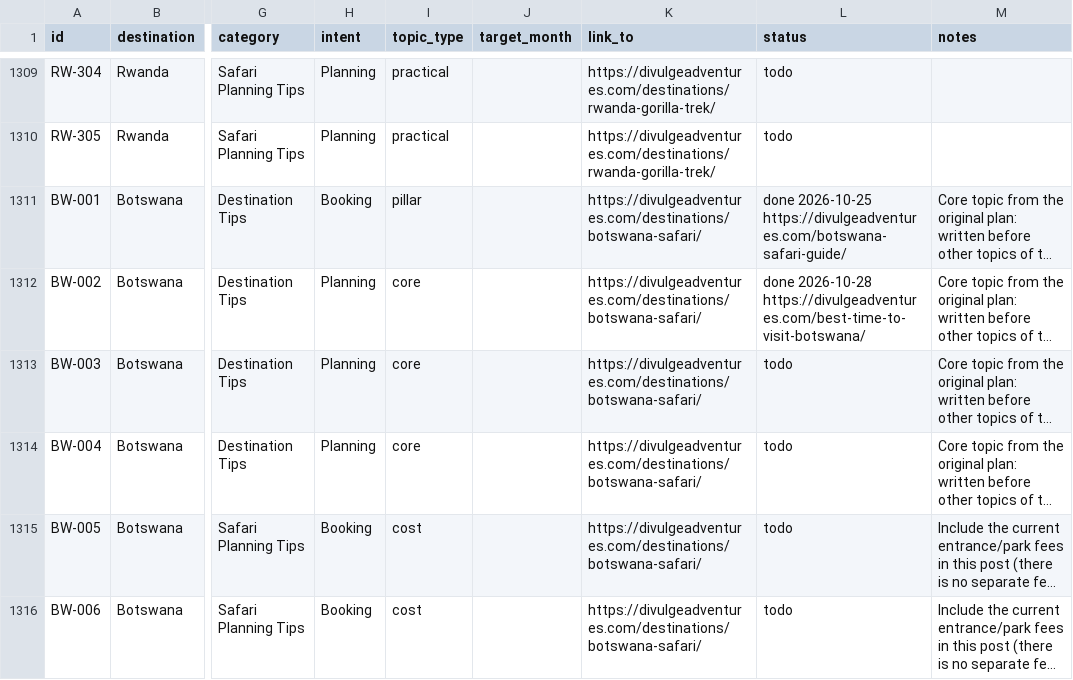
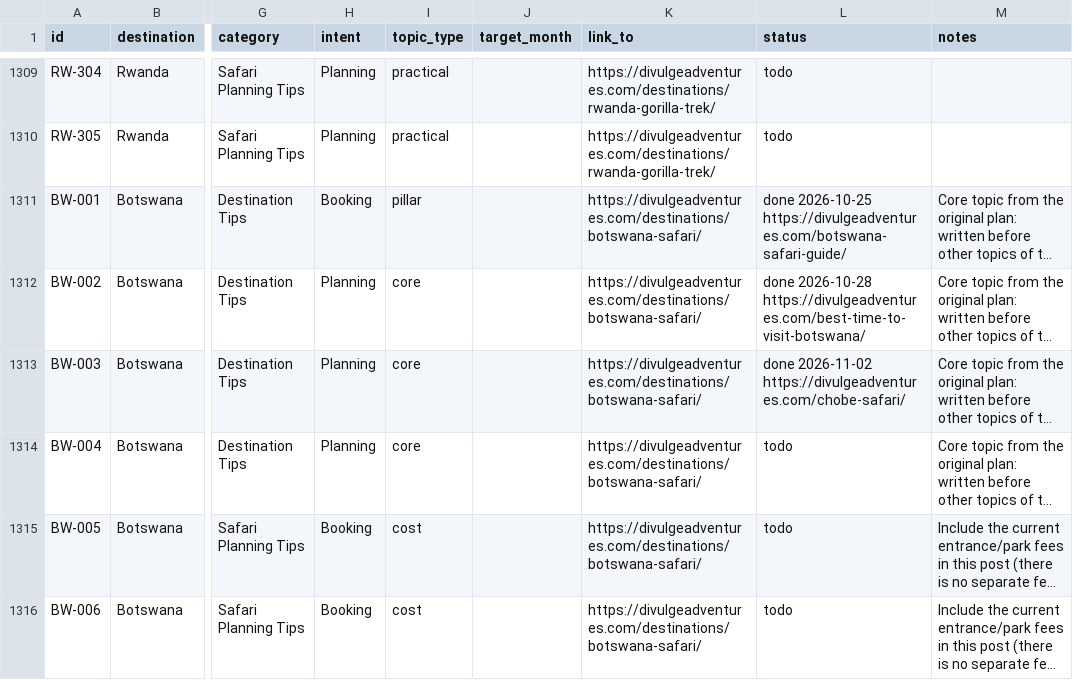
Before and after one commit to divulgeadventures/divulge-blog, a CSV file: TOPIC_BANK.csv, drawn as a sheet; only a part is shown, gaps mark what is left out; long unchanged cells end in …; the diff names each change by its address in the sheet, - before the commit and + after, or states it on an @@ line.

```diff
--- a/TOPIC_BANK.csv
+++ b/TOPIC_BANK.csv
-L1313 (status): todo
+L1313 (status): done 2026-11-02 https://divulgeadventures.com/chobe-safari/
```
Also changed, not shown: 6 other files.
